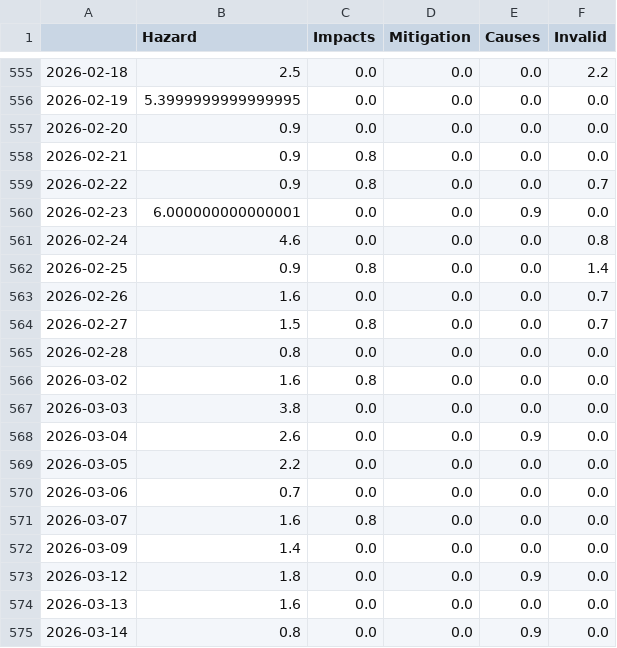
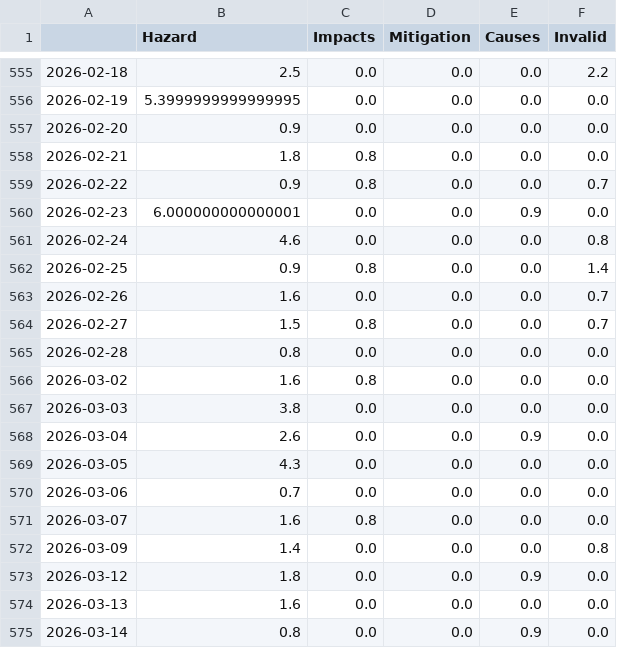
Before and after one commit to jens-news/hurricaneIsComing, a CSV file: csv/topics_date.csv, drawn as a sheet; only a part is shown, gaps mark what is left out.

```diff
--- a/csv/topics_date.csv
+++ b/csv/topics_date.csv
@@ -557,3 +557,3 @@
 2026-02-20,0.9,0.0,0.0,0.0,0.0
-2026-02-21,0.9,0.8,0.0,0.0,0.0
+2026-02-21,1.8,0.8,0.0,0.0,0.0
 2026-02-22,0.9,0.8,0.0,0.0,0.7
@@ -568,6 +568,6 @@
 2026-03-04,2.6,0.0,0.0,0.9,0.0
-2026-03-05,2.2,0.0,0.0,0.0,0.0
+2026-03-05,4.3,0.0,0.0,0.0,0.0
 2026-03-06,0.7,0.0,0.0,0.0,0.0
 2026-03-07,1.6,0.8,0.0,0.0,0.0
-2026-03-09,1.4,0.0,0.0,0.0,0.0
+2026-03-09,1.4,0.0,0.0,0.0,0.8
 2026-03-12,1.8,0.0,0.0,0.9,0.0
```
Also changed, not shown: 5 other files.
